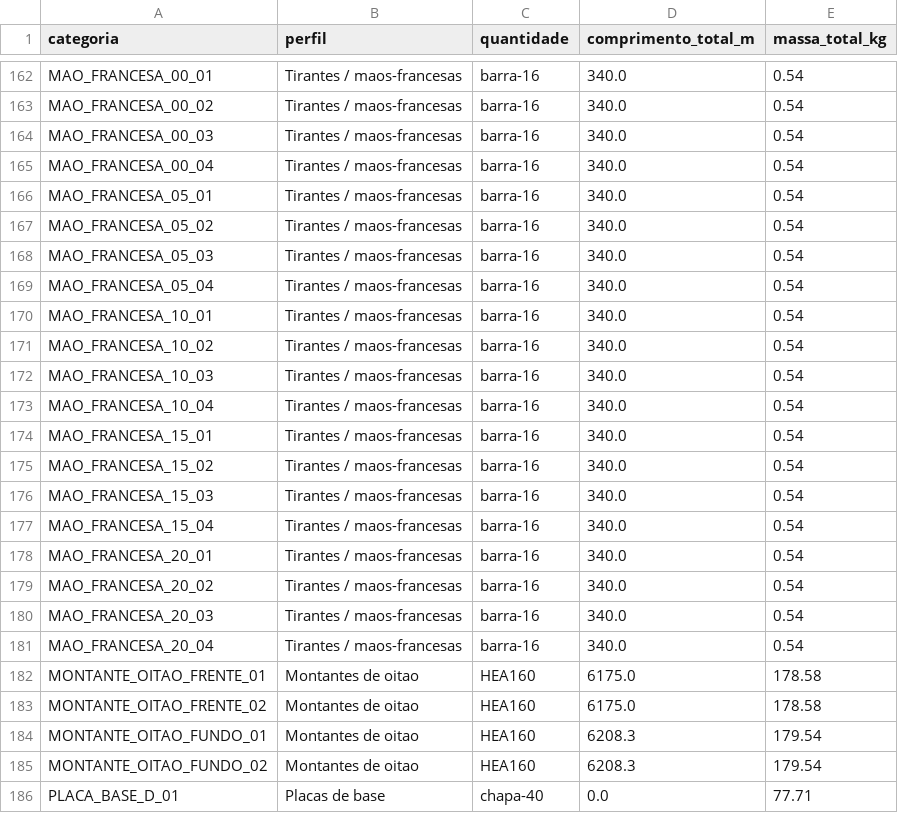
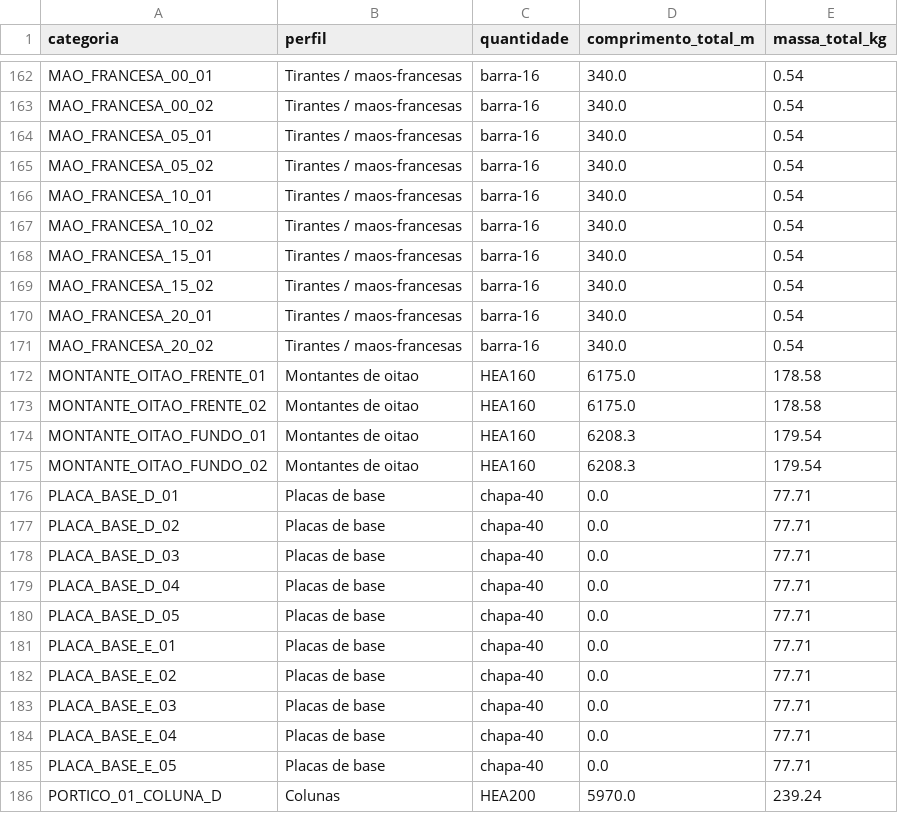
Before and after one commit to JHenriquesss/FreeCad_Automatic, a CSV file: projects/galpao/exports/takeoff/galpao_levantamento_material.csv, drawn as a sheet; only a part is shown, gaps mark what is left out; the shorter side is filled out with more unchanged rows; the diff covers the shown part only.

```diff
--- a/projects/galpao/exports/takeoff/galpao_levantamento_material.csv
+++ b/projects/galpao/exports/takeoff/galpao_levantamento_material.csv
@@ -163,20 +163,10 @@ MAO_FRANCESA_00_01,Tirantes / maos-francesas,barra-16,340.0,0.54
 MAO_FRANCESA_00_02,Tirantes / maos-francesas,barra-16,340.0,0.54
-MAO_FRANCESA_00_03,Tirantes / maos-francesas,barra-16,340.0,0.54
-MAO_FRANCESA_00_04,Tirantes / maos-francesas,barra-16,340.0,0.54
 MAO_FRANCESA_05_01,Tirantes / maos-francesas,barra-16,340.0,0.54
 MAO_FRANCESA_05_02,Tirantes / maos-francesas,barra-16,340.0,0.54
-MAO_FRANCESA_05_03,Tirantes / maos-francesas,barra-16,340.0,0.54
-MAO_FRANCESA_05_04,Tirantes / maos-francesas,barra-16,340.0,0.54
 MAO_FRANCESA_10_01,Tirantes / maos-francesas,barra-16,340.0,0.54
 MAO_FRANCESA_10_02,Tirantes / maos-francesas,barra-16,340.0,0.54
-MAO_FRANCESA_10_03,Tirantes / maos-francesas,barra-16,340.0,0.54
-MAO_FRANCESA_10_04,Tirantes / maos-francesas,barra-16,340.0,0.54
 MAO_FRANCESA_15_01,Tirantes / maos-francesas,barra-16,340.0,0.54
 MAO_FRANCESA_15_02,Tirantes / maos-francesas,barra-16,340.0,0.54
-MAO_FRANCESA_15_03,Tirantes / maos-francesas,barra-16,340.0,0.54
-MAO_FRANCESA_15_04,Tirantes / maos-francesas,barra-16,340.0,0.54
 MAO_FRANCESA_20_01,Tirantes / maos-francesas,barra-16,340.0,0.54
 MAO_FRANCESA_20_02,Tirantes / maos-francesas,barra-16,340.0,0.54
-MAO_FRANCESA_20_03,Tirantes / maos-francesas,barra-16,340.0,0.54
-MAO_FRANCESA_20_04,Tirantes / maos-francesas,barra-16,340.0,0.54
 MONTANTE_OITAO_FRENTE_01,Montantes de oitao,HEA160,6175.0,178.58
```
Also changed, not shown: 16 added rows and 4 edited cells elsewhere in this file, 18 other files.
